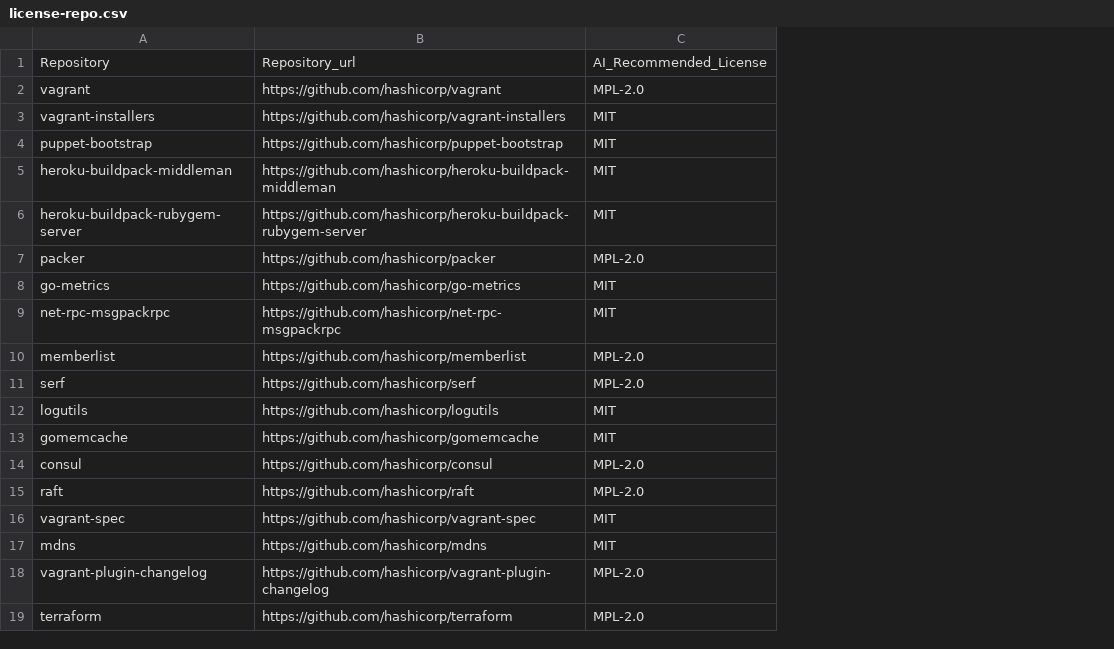
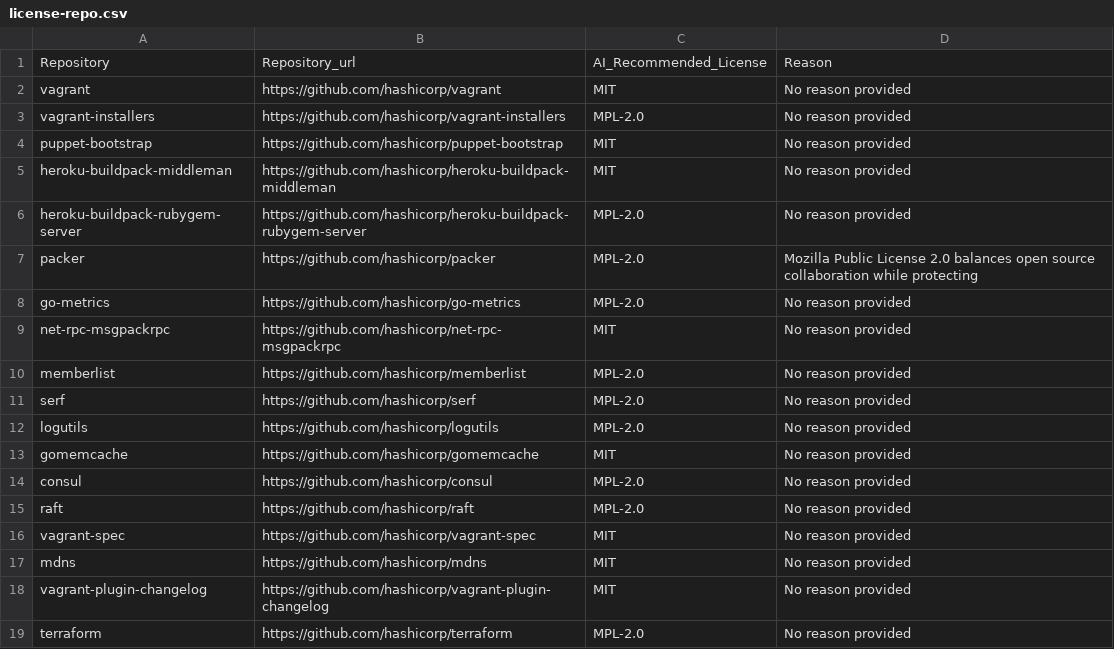
Before and after one commit to KaushikiAnand/license-recommendation, a CSV file: license-repo.csv, drawn as a sheet; the diff names each change by its address in the sheet, - before the commit and + after, or states it on an @@ line.

```diff
--- a/license-repo.csv
+++ b/license-repo.csv
+column D, rows 1-19: Reason | No reason provided | No reason provided | No reason provided | No reason provided | No reason provided | Mozilla Public License 2.0 balances open source collaboration while protecting | No reason provided | No reason provided | No reason provided | No reason provided | No reason provided | No reason provided | No reason provided | No reason provided | No reason provided | No reason provided | No reason provided | No reason provided
-C2: MPL-2.0
+C2: MIT
-C3: MIT
+C3: MPL-2.0
-C6: MIT
+C6: MPL-2.0
-C8: MIT
+C8: MPL-2.0
-C12: MIT
+C12: MPL-2.0
-C18: MPL-2.0
+C18: MIT
```
Also changed, not shown: license-repo-openai.csv.
